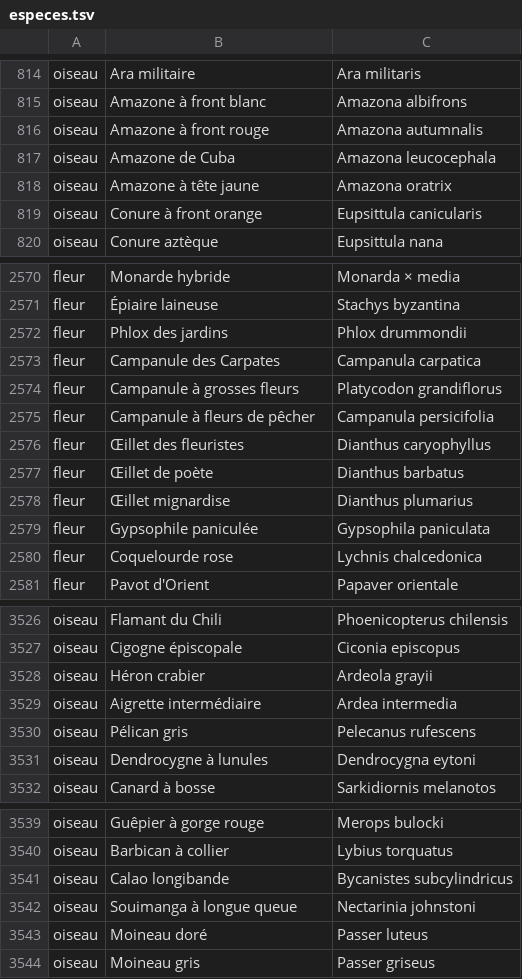
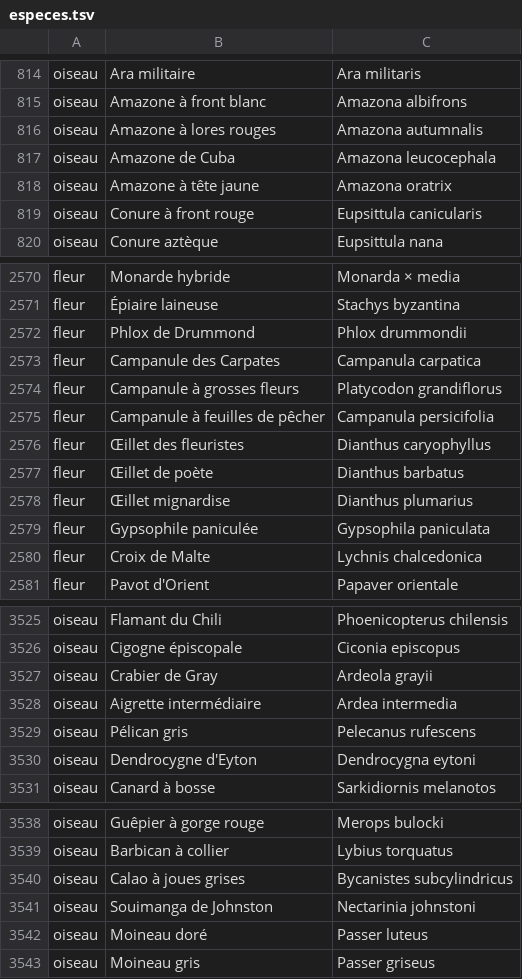
Before and after one commit to mdany75/Developpeur, a TSV file: Resources/especes/especes.tsv, drawn as a sheet; only a part is shown, gaps mark what is left out; the diff covers the shown part only.

```diff
--- a/Resources/especes/especes.tsv
+++ b/Resources/especes/especes.tsv
@@ -815,6 +815,6 @@ oiseau	Ara militaire	Ara militaris
 oiseau	Amazone à front blanc	Amazona albifrons
-oiseau	Amazone à front rouge	Amazona autumnalis
+oiseau	Amazone à lores rouges	Amazona autumnalis
 oiseau	Amazone de Cuba	Amazona leucocephala
 oiseau	Amazone à tête jaune	Amazona oratrix
-oiseau	Conure à front orange	Eupsittula canicularis
+oiseau	Conure à front rouge	Eupsittula canicularis
 oiseau	Conure aztèque	Eupsittula nana
@@ -2571,6 +2571,6 @@ fleur	Monarde hybride	Monarda × media
 fleur	Épiaire laineuse	Stachys byzantina
-fleur	Phlox des jardins	Phlox drummondii
+fleur	Phlox de Drummond	Phlox drummondii
 fleur	Campanule des Carpates	Campanula carpatica
 fleur	Campanule à grosses fleurs	Platycodon grandiflorus
-fleur	Campanule à fleurs de pêcher	Campanula persicifolia
+fleur	Campanule à feuilles de pêcher	Campanula persicifolia
 fleur	Œillet des fleuristes	Dianthus caryophyllus
@@ -2579,3 +2579,3 @@ fleur	Œillet mignardise	Dianthus plumarius
 fleur	Gypsophile paniculée	Gypsophila paniculata
-fleur	Coquelourde rose	Lychnis chalcedonica
+fleur	Croix de Malte	Lychnis chalcedonica
 fleur	Pavot d'Orient	Papaver orientale
@@ -3527,6 +3526,6 @@ oiseau	Flamant du Chili	Phoenicopterus chilensis
 oiseau	Cigogne épiscopale	Ciconia episcopus
-oiseau	Héron crabier	Ardeola grayii
+oiseau	Crabier de Gray	Ardeola grayii
 oiseau	Aigrette intermédiaire	Ardea intermedia
 oiseau	Pélican gris	Pelecanus rufescens
-oiseau	Dendrocygne à lunules	Dendrocygna eytoni
+oiseau	Dendrocygne d'Eyton	Dendrocygna eytoni
 oiseau	Canard à bosse	Sarkidiornis melanotos
@@ -3540,4 +3539,4 @@ oiseau	Guêpier à gorge rouge	Merops bulocki
 oiseau	Barbican à collier	Lybius torquatus
-oiseau	Calao longibande	Bycanistes subcylindricus
-oiseau	Souimanga à longue queue	Nectarinia johnstoni
+oiseau	Calao à joues grises	Bycanistes subcylindricus
+oiseau	Souimanga de Johnston	Nectarinia johnstoni
 oiseau	Moineau doré	Passer luteus
```
Also changed, not shown: 3 added rows, 5 removed rows and 50 edited cells elsewhere in this file, 3 other files.
